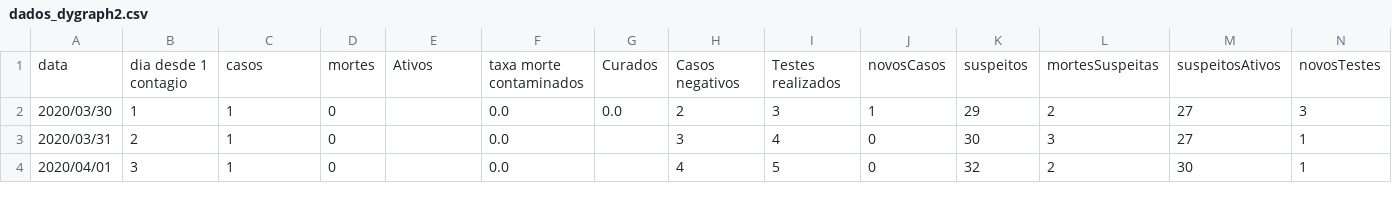
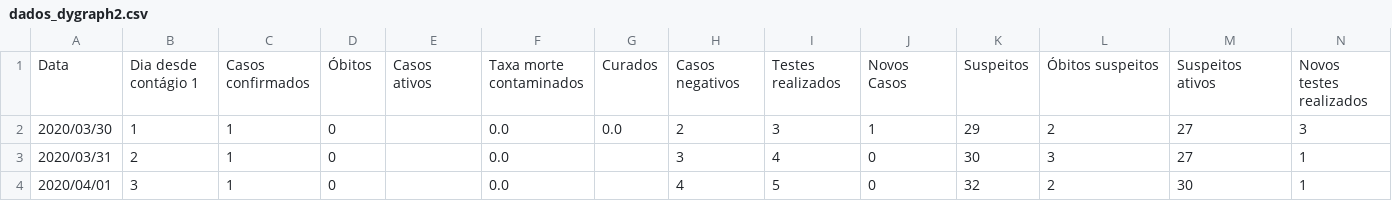
Before and after one commit to Zamariolo/MogiOpenData, a CSV file: Dados/dados_dygraph2.csv, drawn as a sheet; only a part is shown; removed rows and columns are numbered as before the commit, all else as after; rows hold the shown columns only; the diff names each change by its address in the sheet, - before the commit and + after, or states it on an @@ line.

Commit message:
Add files via upload

```diff
--- a/Dados/dados_dygraph2.csv
+++ b/Dados/dados_dygraph2.csv
-row 1: data | dia desde 1 contagio | casos | mortes | Ativos | taxa morte contaminados | Curados | Casos negativos | Testes realizados | novosCasos | suspeitos | mortesSuspeitas | suspeitosAtivos | novosTestes
+row 1: Data | Dia desde contágio 1 | Casos confirmados | Óbitos | Casos ativos | Taxa morte contaminados | Curados | Casos negativos | Testes realizados | Novos Casos | Suspeitos | Óbitos suspeitos | Suspeitos ativos | Novos testes realizados
```
